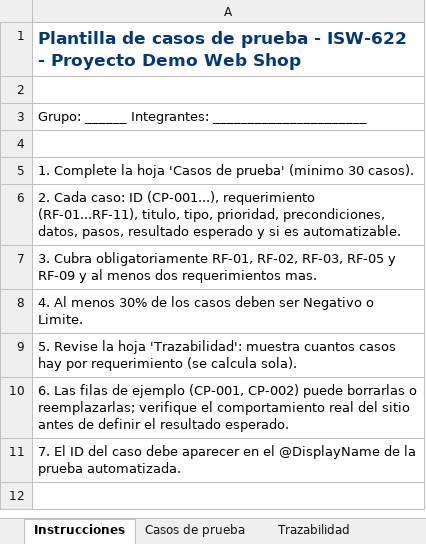
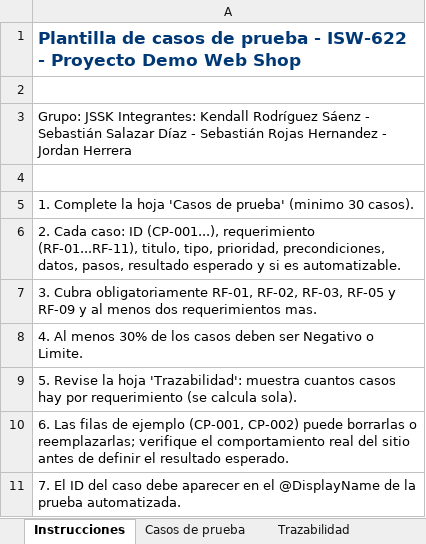
Before and after one commit to UTN-Estudiantes/proyecto1, an Excel workbook: docs/Plantilla_Casos_de_Prueba_S7.xlsx, sheet Instrucciones, drawn as a sheet; values as stored, in another font and other column widths than the file's, no borders; the diff names each change by its address in the sheet, - before the commit and + after, or states it on an @@ line.

```diff
--- a/docs/Plantilla_Casos_de_Prueba_S7.xlsx (sheet Instrucciones)
+++ b/docs/Plantilla_Casos_de_Prueba_S7.xlsx (sheet Instrucciones)
-A3: Grupo: ______ Integrantes: ______________________
+A3: Grupo: JSSK Integrantes: Kendall Rodríguez Sáenz - Sebastián Salazar Díaz - Sebastián Rojas Hernandez - Jordan Herrera
```
Also changed, not shown: sheet Casos de prueba, sheet Trazabilidad, 3 other files.
